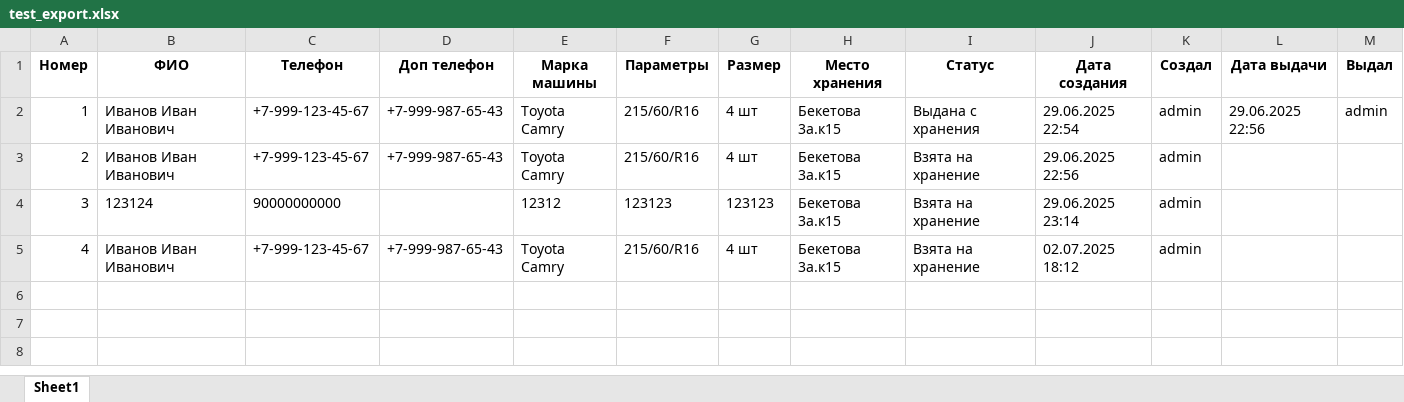
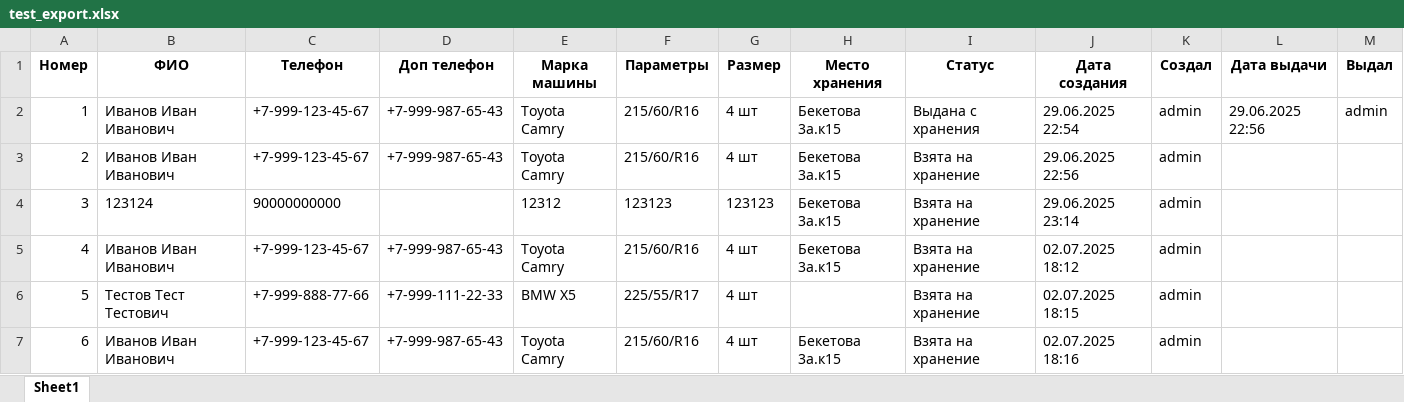
Before and after one commit to dimidiyP/shinomontaz-base, an Excel workbook: test_export.xlsx, sheet Sheet1, drawn as a sheet; values as stored, in another font and other column widths than the file's, no borders; the diff names each change by its address in the sheet, - before the commit and + after, or states it on an @@ line.

Commit message:
auto-commit for 1973058b-2fcf-4b03-ad4d-100695c6dc6b

```diff
--- a/test_export.xlsx (sheet Sheet1)
+++ b/test_export.xlsx (sheet Sheet1)
+row 6: 5 | Тестов Тест Тестович | +7-999-888-77-66 | +7-999-111-22-33 | BMW X5 | 225/55/R17 | 4 шт |  | Взята на хранение | 02.07.2025 18:15 | admin
+row 7: 6 | Иванов Иван Иванович | +7-999-123-45-67 | +7-999-987-65-43 | Toyota Camry | 215/60/R16 | 4 шт | Бекетова 3а.к15 | Взята на хранение | 02.07.2025 18:16 | admin
```
